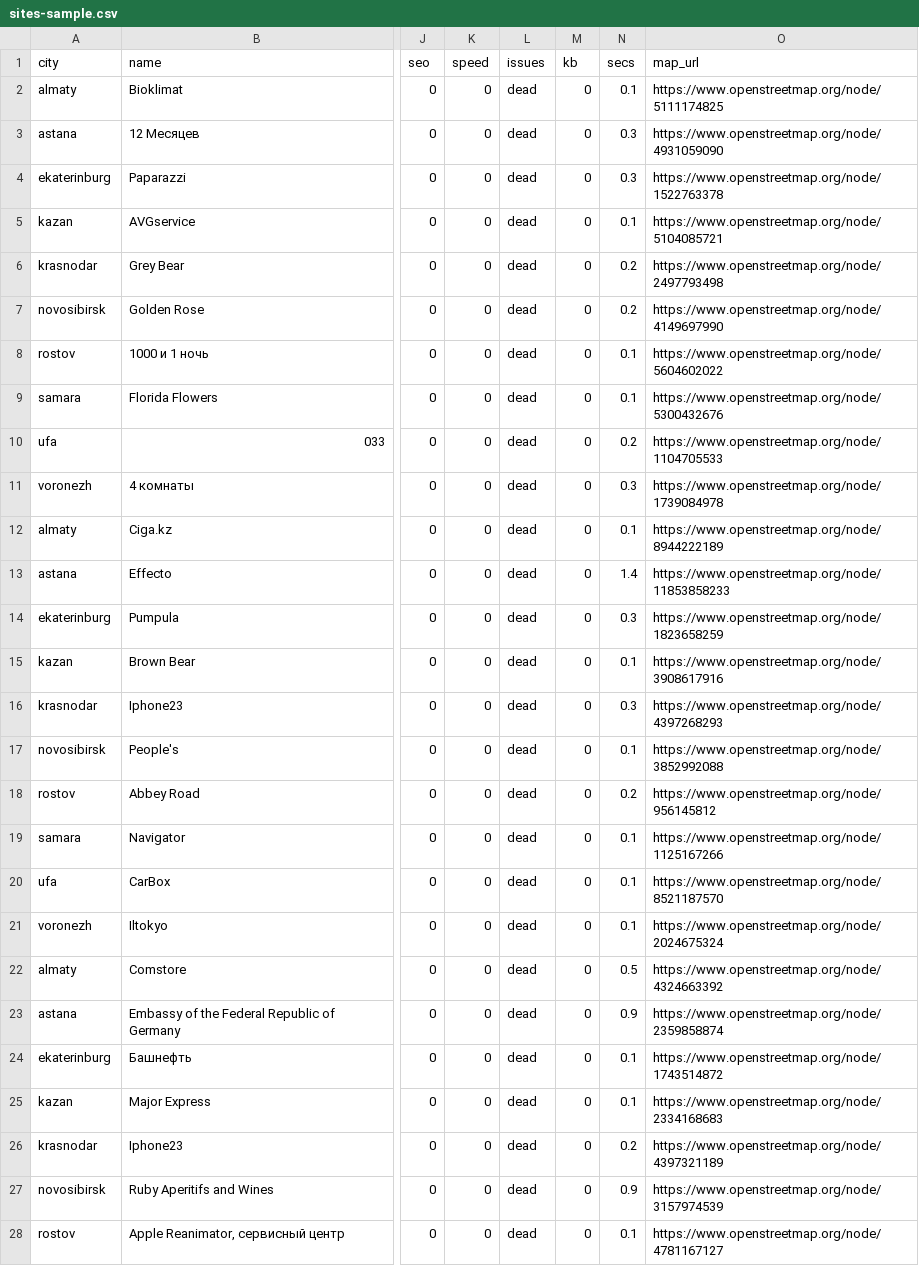
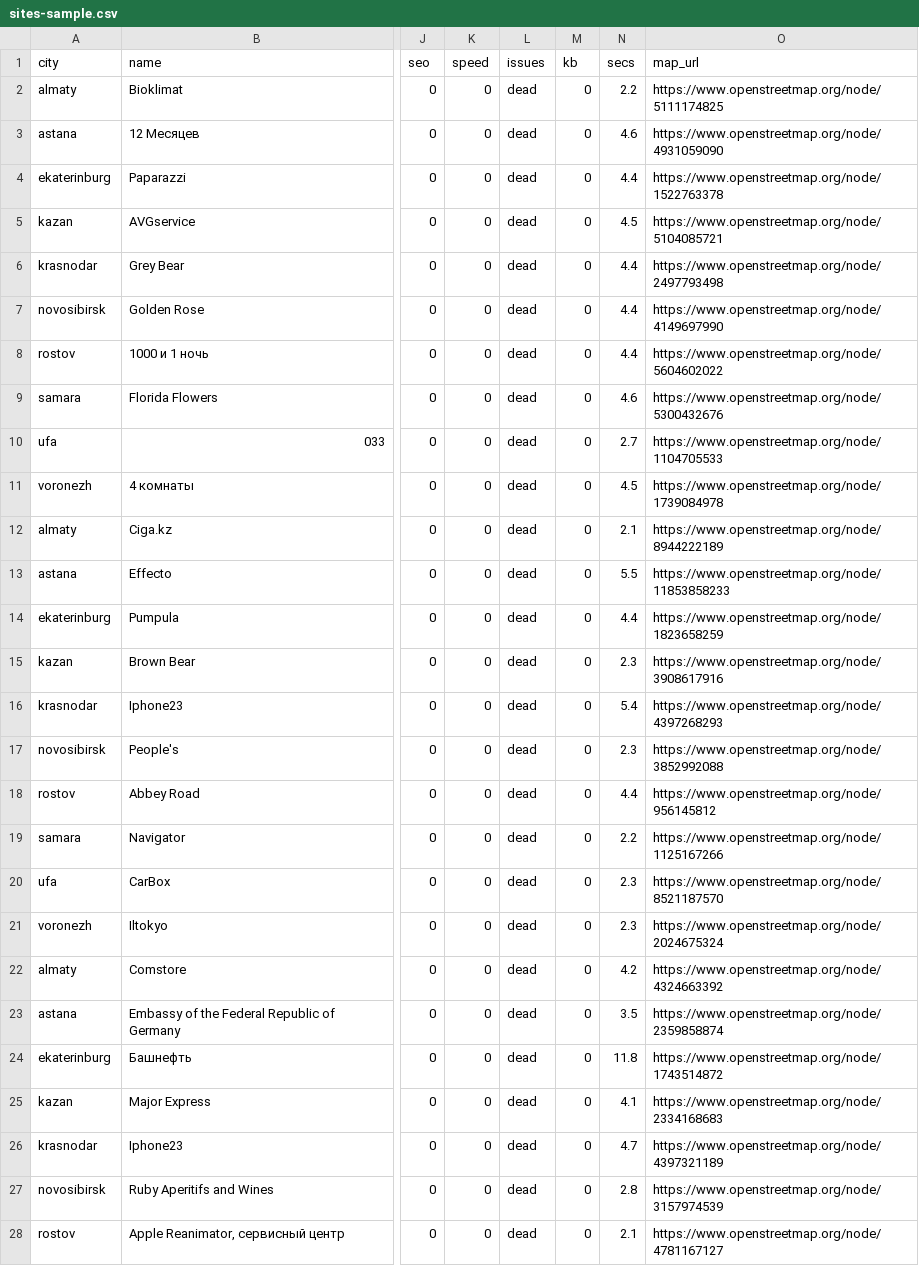
Before and after one commit to mytab0r/localled-leads, a CSV file: sites-sample.csv, drawn as a sheet; only a part is shown, gaps mark what is left out; the diff covers the shown part only; the diff names each change by its address in the sheet, - before the commit and + after, or states it on an @@ line.

```diff
--- a/sites-sample.csv
+++ b/sites-sample.csv
-N2 (secs): 0.1
+N2 (secs): 2.2
-N3 (secs): 0.3
+N3 (secs): 4.6
-N4 (secs): 0.3
+N4 (secs): 4.4
-N5 (secs): 0.1
+N5 (secs): 4.5
-N6:N7 (secs): 0.2
+N6:N7 (secs): 4.4
-N8 (secs): 0.1
+N8 (secs): 4.4
-N9 (secs): 0.1
+N9 (secs): 4.6
-N10 (secs): 0.2
+N10 (secs): 2.7
-N11 (secs): 0.3
+N11 (secs): 4.5
-N12 (secs): 0.1
+N12 (secs): 2.1
-N13 (secs): 1.4
+N13 (secs): 5.5
-N14 (secs): 0.3
+N14 (secs): 4.4
-N15 (secs): 0.1
+N15 (secs): 2.3
-N16 (secs): 0.3
+N16 (secs): 5.4
-N17 (secs): 0.1
+N17 (secs): 2.3
-N18 (secs): 0.2
+N18 (secs): 4.4
-N19 (secs): 0.1
+N19 (secs): 2.2
-N20:N21 (secs): 0.1
+N20:N21 (secs): 2.3
-N22 (secs): 0.5
+N22 (secs): 4.2
-N23 (secs): 0.9
+N23 (secs): 3.5
-N24 (secs): 0.1
+N24 (secs): 11.8
-N25 (secs): 0.1
+N25 (secs): 4.1
-N26 (secs): 0.2
+N26 (secs): 4.7
-N27 (secs): 0.9
+N27 (secs): 2.8
-N28 (secs): 0.1
+N28 (secs): 2.1
```
Also changed, not shown: 13 edited cells elsewhere in this file, 2 other files.
